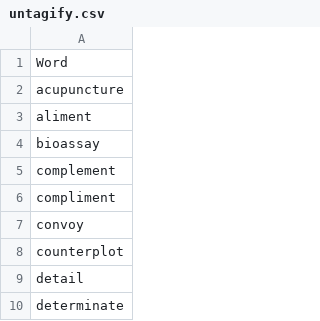
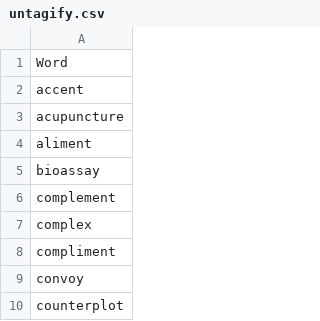
Before and after one commit to ChristianSi/lytspel, a CSV file: data/untagify.csv, drawn as a sheet; only a part is shown; the shorter side is filled out with more unchanged rows.

```diff
--- a/data/untagify.csv
+++ b/data/untagify.csv
@@ -1,2 +1,3 @@
 Word
+accent
 acupuncture
@@ -5,2 +6,3 @@ bioassay
 complement
+complex
 compliment
```
Also changed, not shown: data/compounds-manual.csv, data/custom.csv, 1 other file.
